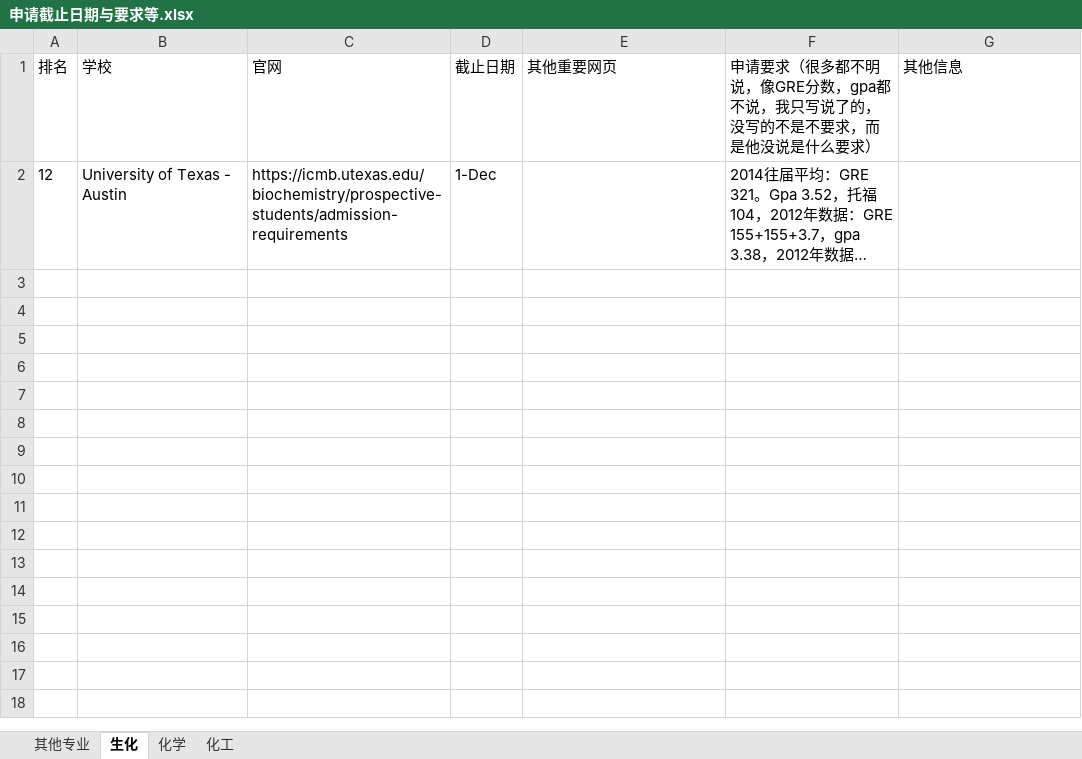
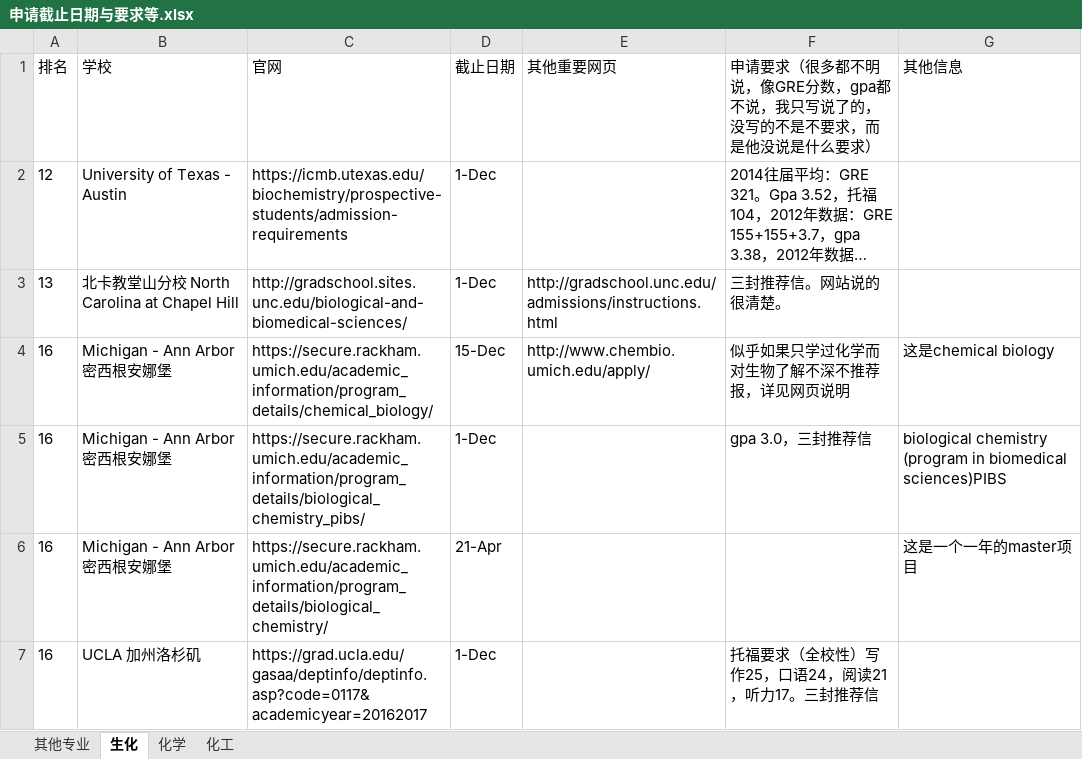
Before and after one commit to LiuRuiQi/2015-Application-of-US-Chemistry-Grad-Schools, an Excel workbook: 申请截止日期与要求等.xlsx, sheet 生化, drawn as a sheet; long unchanged cells end in …; values as stored, in another font and other column widths than the file's, no borders; conditional formats not drawn; the diff names each change by its address in the sheet, - before the commit and + after, or states it on an @@ line.

```diff
--- a/申请截止日期与要求等.xlsx (sheet 生化)
+++ b/申请截止日期与要求等.xlsx (sheet 生化)
+row 3: 13 | 北卡教堂山分校 North Carolina at Chapel Hill | http://gradschool.sites.unc.edu/biological-and-biomedical-sciences/ | 1-Dec | http://gradschool.unc.edu/admissions/instructions.html | 三封推荐信。网站说的很清楚。
+row 4: 16 | Michigan - Ann Arbor 密西根安娜堡 | https://secure.rackham.umich.edu/academic_information/program_details/chemical_biology/ | 15-Dec | http://www.chembio.umich.edu/apply/ | 似乎如果只学过化学而对生物了解不深不推荐报，详见网页说明 | 这是chemical biology
+row 5: 16 | Michigan - Ann Arbor 密西根安娜堡 | https://secure.rackham.umich.edu/academic_information/program_details/biological_chemistry_pibs/ | 1-Dec |  | gpa 3.0，三封推荐信 | biological chemistry (program in biomedical sciences)PIBS
+row 6: 16 | Michigan - Ann Arbor 密西根安娜堡 | https://secure.rackham.umich.edu/academic_information/program_details/biological_chemistry/ | 21-Apr |  |  | 这是一个一年的master项目
+row 7: 16 | UCLA 加州洛杉矶 | https://grad.ucla.edu/gasaa/deptinfo/deptinfo.asp?code=0117&academicyear=20162017 | 1-Dec |  | 托福要求（全校性）写作25，口语24，阅读21，听力17。三封推荐信
```
Also changed, not shown: sheet 化学, sheet 化工, 1 other file.
